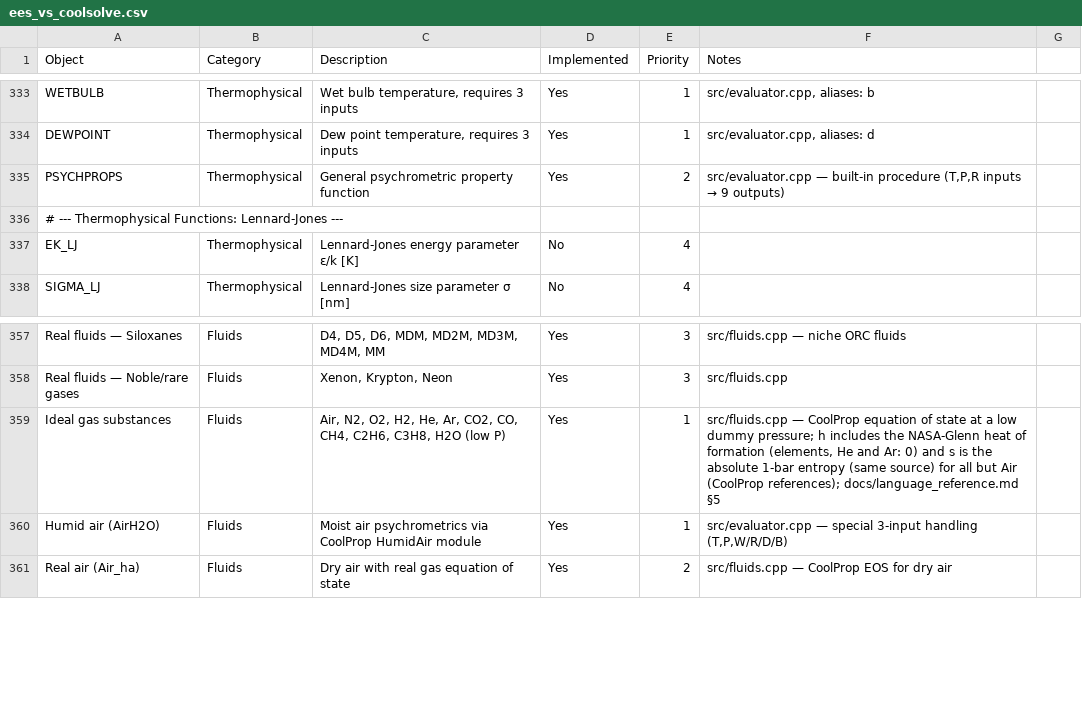
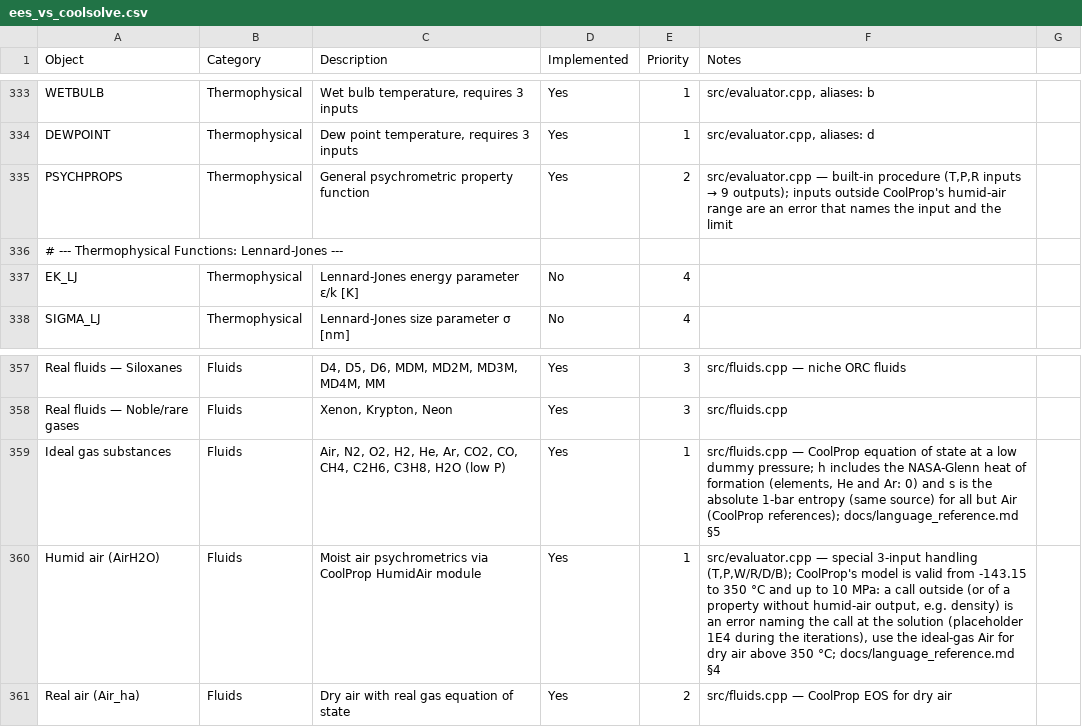
Before and after one commit to CoolProp/CoolSolve, a CSV file: docs/ees_vs_coolsolve.csv, drawn as a sheet; only a part is shown, gaps mark what is left out.

```diff
--- a/docs/ees_vs_coolsolve.csv
+++ b/docs/ees_vs_coolsolve.csv
@@ -334,3 +334,3 @@ WETBULB,Thermophysical,"Wet bulb temperature, requires 3 inputs",Yes,1,"src/eval
 DEWPOINT,Thermophysical,"Dew point temperature, requires 3 inputs",Yes,1,"src/evaluator.cpp, aliases: d",
-PSYCHPROPS,Thermophysical,General psychrometric property function,Yes,2,"src/evaluator.cpp — built-in procedure (T,P,R inputs → 9 outputs)"
+PSYCHPROPS,Thermophysical,General psychrometric property function,Yes,2,"src/evaluator.cpp — built-in procedure (T,P,R inputs → 9 outputs); inputs outside CoolProp's humid-air range are an error that names the input and the limit"
 # --- Thermophysical Functions: Lennard-Jones ---,,,,,,
@@ -359,3 +359,3 @@ Real fluids — Noble/rare gases,Fluids,"Xenon, Krypton, Neon",Yes,3,src/fluids.
 Ideal gas substances,Fluids,"Air, N2, O2, H2, He, Ar, CO2, CO, CH4, C2H6, C3H8, H2O (low P)",Yes,1,"src/fluids.cpp — CoolProp equation of state at a low dummy pressure; h includes the NASA-Glenn heat of formation (elements, He and Ar: 0) and s is the absolute 1-bar entropy (same source) for all but Air (CoolProp references); docs/language_reference.md §5",
-Humid air (AirH2O),Fluids,Moist air psychrometrics via CoolProp HumidAir module,Yes,1,"src/evaluator.cpp — special 3-input handling (T,P,W/R/D/B)",
+Humid air (AirH2O),Fluids,Moist air psychrometrics via CoolProp HumidAir module,Yes,1,"src/evaluator.cpp — special 3-input handling (T,P,W/R/D/B); CoolProp's model is valid from -143.15 to 350 °C and up to 10 MPa: a call outside (or of a property without humid-air output, e.g. density) is an error naming the call at the solution (placeholder 1E4 during the iterations), use the ideal-gas Air for dry air above 350 °C; docs/language_reference.md §4",
 Real air (Air_ha),Fluids,Dry air with real gas equation of state,Yes,2,src/fluids.cpp — CoolProp EOS for dry air,
```
Also changed, not shown: 4 other files.
